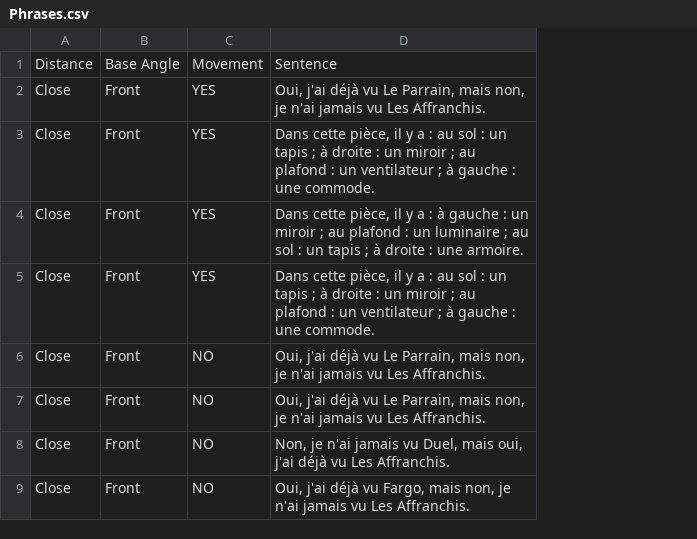
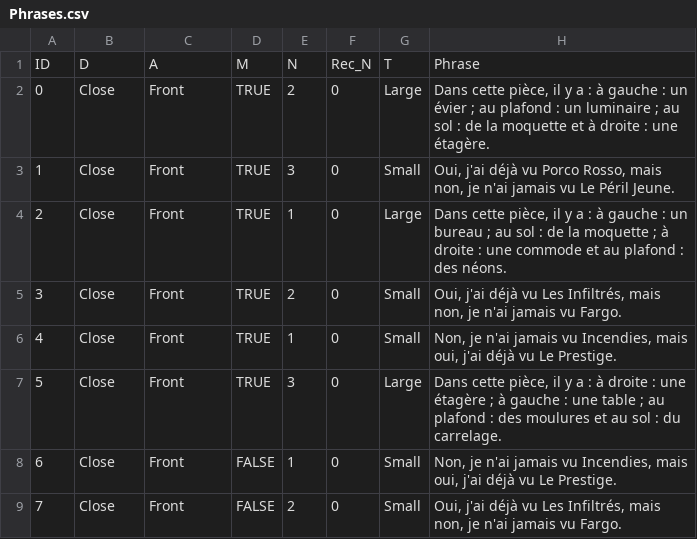
Before and after one commit to Gautzilla/utils_manip_directivite, a CSV file: manip-dir-data/Phrases.csv, drawn as a sheet; only a part is shown; removed rows and columns are numbered as before the commit, all else as after; the diff names each change by its address in the sheet, - before the commit and + after, or states it on an @@ line.

Commit message:
update sentences to current ones

```diff
--- a/manip-dir-data/Phrases.csv
+++ b/manip-dir-data/Phrases.csv
+column A, rows 2-9: 0 | 1 | 2 | 3 | 4 | 5 | 6 | 7
-column C, rows 2-9: YES | YES | YES | YES | NO | NO | NO | NO
-column D, rows 2-9: Oui, j'ai déjà vu Le Parrain, mais non, je n'ai jamais vu Les Affranchis. | Dans cette pièce, il y a : au sol : un tapis ; à droite : un miroir ; au plafond : un ventilateur ; à gauche : une commode. | Dans cette pièce, il y a : à gauche : un miroir ; au plafond : un luminaire ; au sol : un tapis ; à droite : une armoire. | Dans cette pièce, il y a : au sol : un tapis ; à droite : un miroir ; au plafond : un ventilateur ; à gauche : une commode. | Oui, j'ai déjà vu Le Parrain, mais non, je n'ai jamais vu Les Affranchis. | Oui, j'ai déjà vu Le Parrain, mais non, je n'ai jamais vu Les Affranchis. | Non, je n'ai jamais vu Duel, mais oui, j'ai déjà vu Les Affranchis. | Oui, j'ai déjà vu Fargo, mais non, je n'ai jamais vu Les Affranchis.
+column D, rows 2-9: TRUE | TRUE | TRUE | TRUE | TRUE | TRUE | FALSE | FALSE
+column E, rows 2-9: 2 | 3 | 1 | 2 | 1 | 3 | 1 | 2
+column F, rows 2-9: all 0
+column G, rows 2-9: Large | Small | Large | Small | Small | Large | Small | Small
+column H, rows 2-9: Dans cette pièce, il y a : à gauche : un évier ; au plafond : un luminaire ; au sol : de la moquette et à droite : une étagère. | Oui, j'ai déjà vu Porco Rosso, mais non, je n'ai jamais vu Le Péril Jeune. | Dans cette pièce, il y a : à gauche : un bureau ; au sol : de la moquette ; à droite : une commode et au plafond : des néons. | Oui, j'ai déjà vu Les Infiltrés, mais non, je n'ai jamais vu Fargo. | Non, je n'ai jamais vu Incendies, mais oui, j'ai déjà vu Le Prestige. | Dans cette pièce, il y a : à droite : une étagère ; à gauche : une table ; au plafond : des moulures et au sol : du carrelage. | Non, je n'ai jamais vu Incendies, mais oui, j'ai déjà vu Le Prestige. | Oui, j'ai déjà vu Les Infiltrés, mais non, je n'ai jamais vu Fargo.
-row 1: Distance | Base Angle | Movement | Sentence
+row 1: ID | D | A | M | N | Rec_N | T | Phrase
```
